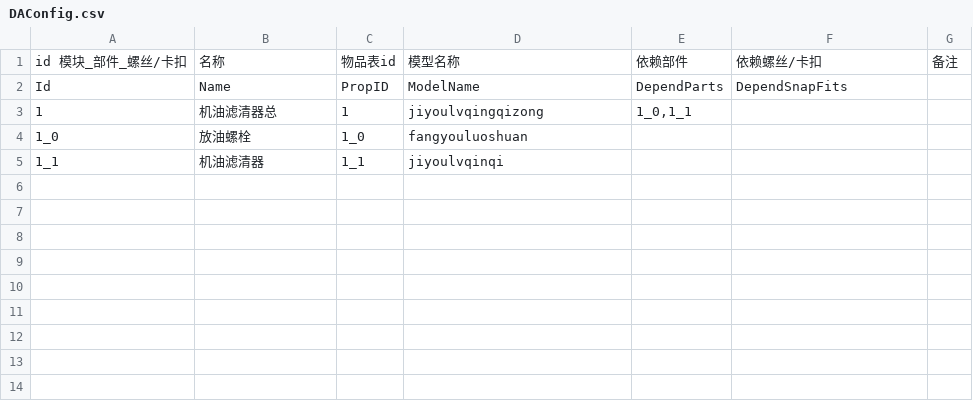
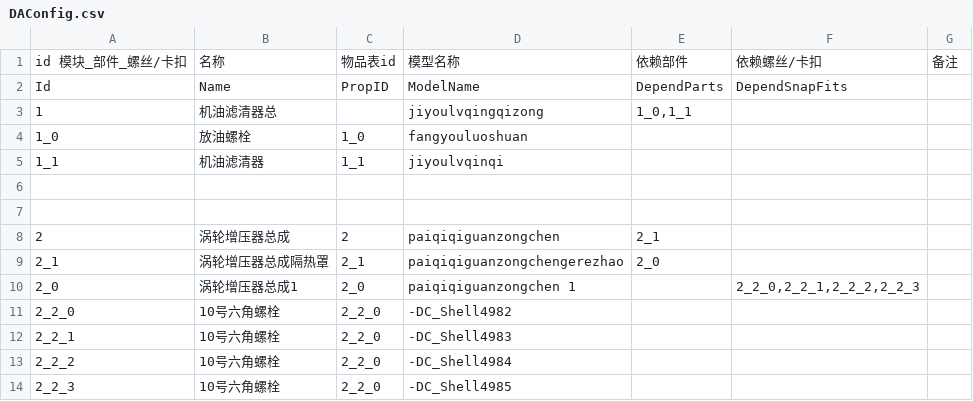
Before and after one commit to LadissonLai/SUSTC-VR, a CSV file: Assets/DynamicProjectAssets/E5/Resources/Configs/DAConfig.csv, drawn as a sheet; the diff names each change by its address in the sheet, - before the commit and + after, or states it on an @@ line.

```diff
--- a/Assets/DynamicProjectAssets/E5/Resources/Configs/DAConfig.csv
+++ b/Assets/DynamicProjectAssets/E5/Resources/Configs/DAConfig.csv
-C3: 1
+C3: (empty)
+row 6: (empty)
+row 7: (empty)
+row 8: 2 | 涡轮增压器总成 | 2 | paiqiqiguanzongchen | 2_1
+row 9: 2_1 | 涡轮增压器总成隔热罩 | 2_1 | paiqiqiguanzongchengerezhao | 2_0
+row 10: 2_0 | 涡轮增压器总成1 | 2_0 | paiqiqiguanzongchen 1 |  | 2_2_0,2_2_1,2_2_2,2_2_3
+row 11: 2_2_0 | 10号六角螺栓 | 2_2_0 | -DC_Shell4982
+row 12: 2_2_1 | 10号六角螺栓 | 2_2_0 | -DC_Shell4983
+row 13: 2_2_2 | 10号六角螺栓 | 2_2_0 | -DC_Shell4984
+row 14: 2_2_3 | 10号六角螺栓 | 2_2_0 | -DC_Shell4985
```
Also changed, not shown: Assets/DynamicProjectAssets/E5/Resources/Configs/PropConfig.csv, Assets/DynamicProjectAssets/E5/Resources/Configs/Task/TaskConfig.csv, 13 other files.
